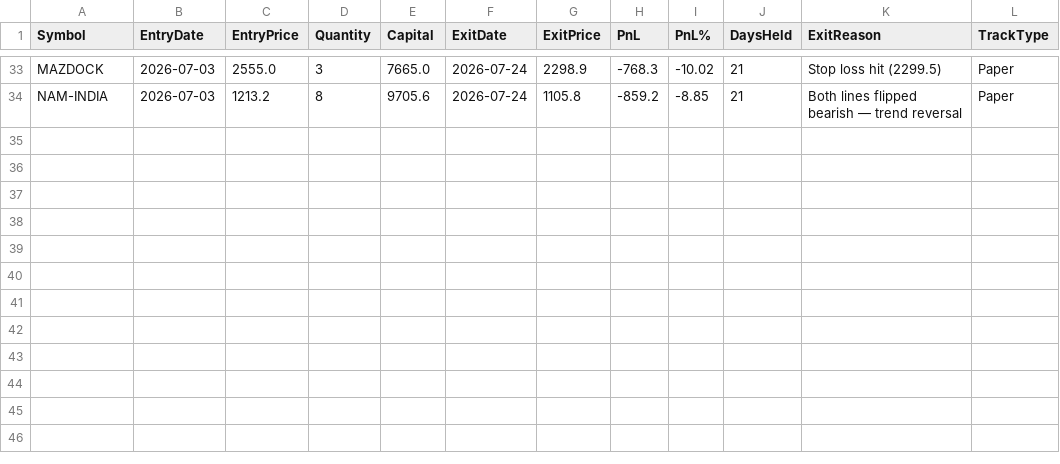
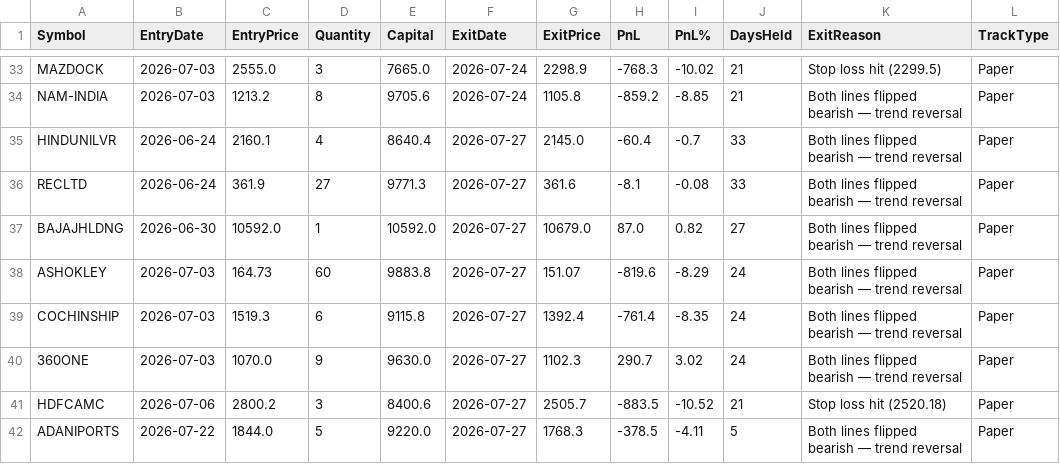
Before and after one commit to finnyrajmann/nse-fno-trend, a CSV file: data/fno_trade_log.csv, drawn as a sheet; only a part is shown, gaps mark what is left out; the diff names each change by its address in the sheet, - before the commit and + after, or states it on an @@ line.

Commit message:
Auto-update — 2026-07-27

```diff
--- a/data/fno_trade_log.csv
+++ b/data/fno_trade_log.csv
+row 35: HINDUNILVR | 2026-06-24 | 2160.1 | 4 | 8640.4 | 2026-07-27 | 2145.0 | -60.4 | -0.7 | 33 | Both lines flipped bearish — trend reversal | Paper
+row 36: RECLTD | 2026-06-24 | 361.9 | 27 | 9771.3 | 2026-07-27 | 361.6 | -8.1 | -0.08 | 33 | Both lines flipped bearish — trend reversal | Paper
+row 37: BAJAJHLDNG | 2026-06-30 | 10592.0 | 1 | 10592.0 | 2026-07-27 | 10679.0 | 87.0 | 0.82 | 27 | Both lines flipped bearish — trend reversal | Paper
+row 38: ASHOKLEY | 2026-07-03 | 164.73 | 60 | 9883.8 | 2026-07-27 | 151.07 | -819.6 | -8.29 | 24 | Both lines flipped bearish — trend reversal | Paper
+row 39: COCHINSHIP | 2026-07-03 | 1519.3 | 6 | 9115.8 | 2026-07-27 | 1392.4 | -761.4 | -8.35 | 24 | Both lines flipped bearish — trend reversal | Paper
+row 40: 360ONE | 2026-07-03 | 1070.0 | 9 | 9630.0 | 2026-07-27 | 1102.3 | 290.7 | 3.02 | 24 | Both lines flipped bearish — trend reversal | Paper
+row 41: HDFCAMC | 2026-07-06 | 2800.2 | 3 | 8400.6 | 2026-07-27 | 2505.7 | -883.5 | -10.52 | 21 | Stop loss hit (2520.18) | Paper
+row 42: ADANIPORTS | 2026-07-22 | 1844.0 | 5 | 9220.0 | 2026-07-27 | 1768.3 | -378.5 | -4.11 | 5 | Both lines flipped bearish — trend reversal | Paper
```
